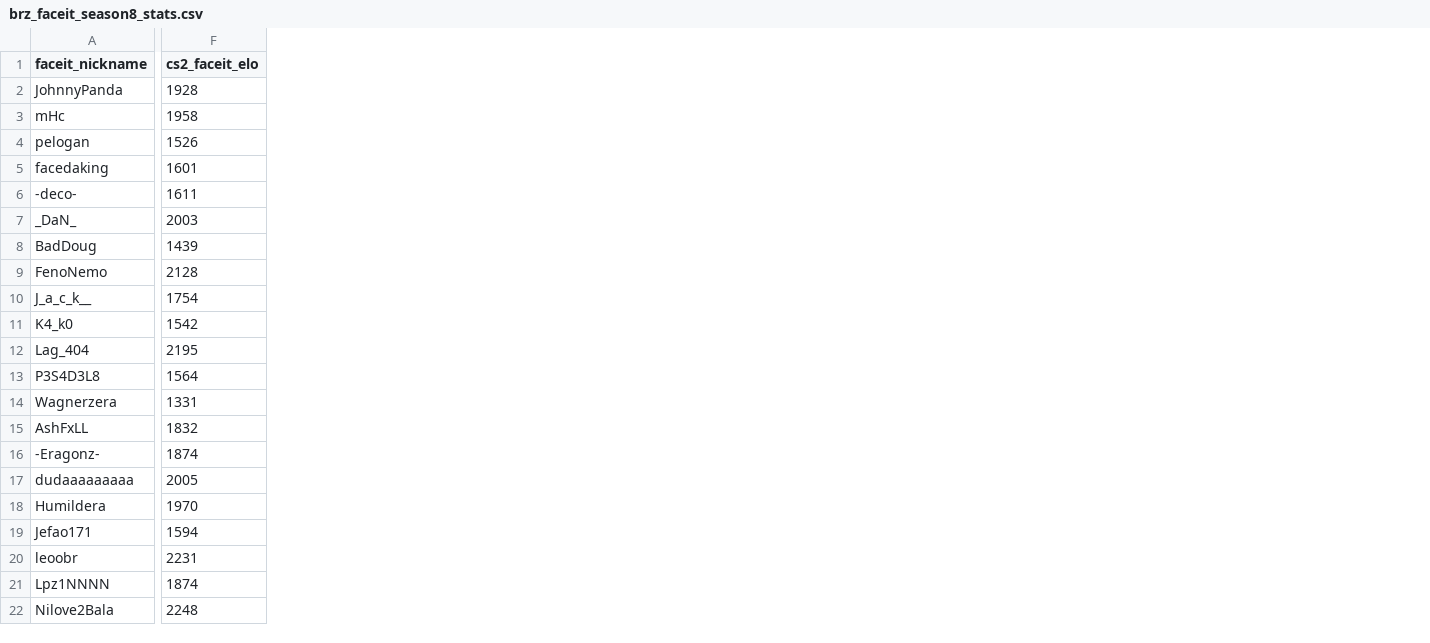
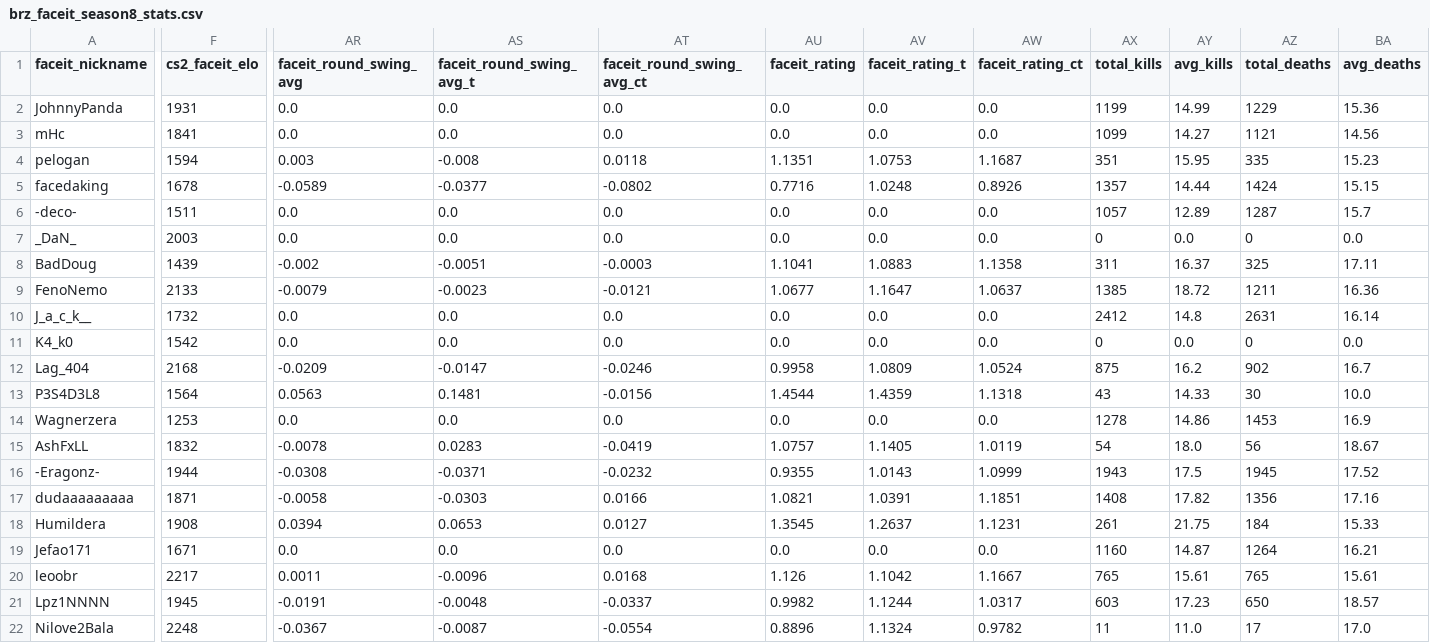
Before and after one commit to johnny-paixao/brz-cards, a CSV file: data/brz_faceit_season8_stats.csv, drawn as a sheet; only a part is shown, gaps mark what is left out; the diff covers the shown part only; the diff names each change by its address in the sheet, - before the commit and + after, or states it on an @@ line.

Commit message:
feat: add extended FACEIT Season 8 raw metrics

```diff
--- a/data/brz_faceit_season8_stats.csv
+++ b/data/brz_faceit_season8_stats.csv
+column AR (faceit_round_swing_avg), rows 2-22: 0.0 | 0.0 | 0.003 | -0.0589 | 0.0 | 0.0 | -0.002 | -0.0079 | 0.0 | 0.0 | -0.0209 | 0.0563 | 0.0 | -0.0078 | -0.0308 | -0.0058 | 0.0394 | 0.0 | 0.0011 | -0.0191 | -0.0367
+column AS (faceit_round_swing_avg_t), rows 2-22: 0.0 | 0.0 | -0.008 | -0.0377 | 0.0 | 0.0 | -0.0051 | -0.0023 | 0.0 | 0.0 | -0.0147 | 0.1481 | 0.0 | 0.0283 | -0.0371 | -0.0303 | 0.0653 | 0.0 | -0.0096 | -0.0048 | -0.0087
+column AT (faceit_round_swing_avg_ct), rows 2-22: 0.0 | 0.0 | 0.0118 | -0.0802 | 0.0 | 0.0 | -0.0003 | -0.0121 | 0.0 | 0.0 | -0.0246 | -0.0156 | 0.0 | -0.0419 | -0.0232 | 0.0166 | 0.0127 | 0.0 | 0.0168 | -0.0337 | -0.0554
+column AU (faceit_rating), rows 2-22: 0.0 | 0.0 | 1.1351 | 0.7716 | 0.0 | 0.0 | 1.1041 | 1.0677 | 0.0 | 0.0 | 0.9958 | 1.4544 | 0.0 | 1.0757 | 0.9355 | 1.0821 | 1.3545 | 0.0 | 1.126 | 0.9982 | 0.8896
+column AV (faceit_rating_t), rows 2-22: 0.0 | 0.0 | 1.0753 | 1.0248 | 0.0 | 0.0 | 1.0883 | 1.1647 | 0.0 | 0.0 | 1.0809 | 1.4359 | 0.0 | 1.1405 | 1.0143 | 1.0391 | 1.2637 | 0.0 | 1.1042 | 1.1244 | 1.1324
+column AW (faceit_rating_ct), rows 2-22: 0.0 | 0.0 | 1.1687 | 0.8926 | 0.0 | 0.0 | 1.1358 | 1.0637 | 0.0 | 0.0 | 1.0524 | 1.1318 | 0.0 | 1.0119 | 1.0999 | 1.1851 | 1.1231 | 0.0 | 1.1667 | 1.0317 | 0.9782
+column AX (total_kills), rows 2-22: 1199 | 1099 | 351 | 1357 | 1057 | 0 | 311 | 1385 | 2412 | 0 | 875 | 43 | 1278 | 54 | 1943 | 1408 | 261 | 1160 | 765 | 603 | 11
+column AY (avg_kills), rows 2-22: 14.99 | 14.27 | 15.95 | 14.44 | 12.89 | 0.0 | 16.37 | 18.72 | 14.8 | 0.0 | 16.2 | 14.33 | 14.86 | 18.0 | 17.5 | 17.82 | 21.75 | 14.87 | 15.61 | 17.23 | 11.0
+column AZ (total_deaths), rows 2-22: 1229 | 1121 | 335 | 1424 | 1287 | 0 | 325 | 1211 | 2631 | 0 | 902 | 30 | 1453 | 56 | 1945 | 1356 | 184 | 1264 | 765 | 650 | 17
+column BA (avg_deaths), rows 2-22: 15.36 | 14.56 | 15.23 | 15.15 | 15.7 | 0.0 | 17.11 | 16.36 | 16.14 | 0.0 | 16.7 | 10.0 | 16.9 | 18.67 | 17.52 | 17.16 | 15.33 | 16.21 | 15.61 | 18.57 | 17.0
-F2 (cs2_faceit_elo): 1928
+F2 (cs2_faceit_elo): 1931
-F3 (cs2_faceit_elo): 1958
+F3 (cs2_faceit_elo): 1841
-F4 (cs2_faceit_elo): 1526
+F4 (cs2_faceit_elo): 1594
-F5 (cs2_faceit_elo): 1601
+F5 (cs2_faceit_elo): 1678
-F6 (cs2_faceit_elo): 1611
+F6 (cs2_faceit_elo): 1511
-F9 (cs2_faceit_elo): 2128
+F9 (cs2_faceit_elo): 2133
-F10 (cs2_faceit_elo): 1754
+F10 (cs2_faceit_elo): 1732
-F12 (cs2_faceit_elo): 2195
+F12 (cs2_faceit_elo): 2168
-F14 (cs2_faceit_elo): 1331
+F14 (cs2_faceit_elo): 1253
-F16 (cs2_faceit_elo): 1874
+F16 (cs2_faceit_elo): 1944
-F17 (cs2_faceit_elo): 2005
+F17 (cs2_faceit_elo): 1871
-F18 (cs2_faceit_elo): 1970
+F18 (cs2_faceit_elo): 1908
-F19 (cs2_faceit_elo): 1594
+F19 (cs2_faceit_elo): 1671
-F20 (cs2_faceit_elo): 2231
+F20 (cs2_faceit_elo): 2217
-F21 (cs2_faceit_elo): 1874
+F21 (cs2_faceit_elo): 1945
```
Also changed, not shown: 1 added row, 1 removed row, 4 added columns and 24 edited cells elsewhere in this file, 3 other files.
